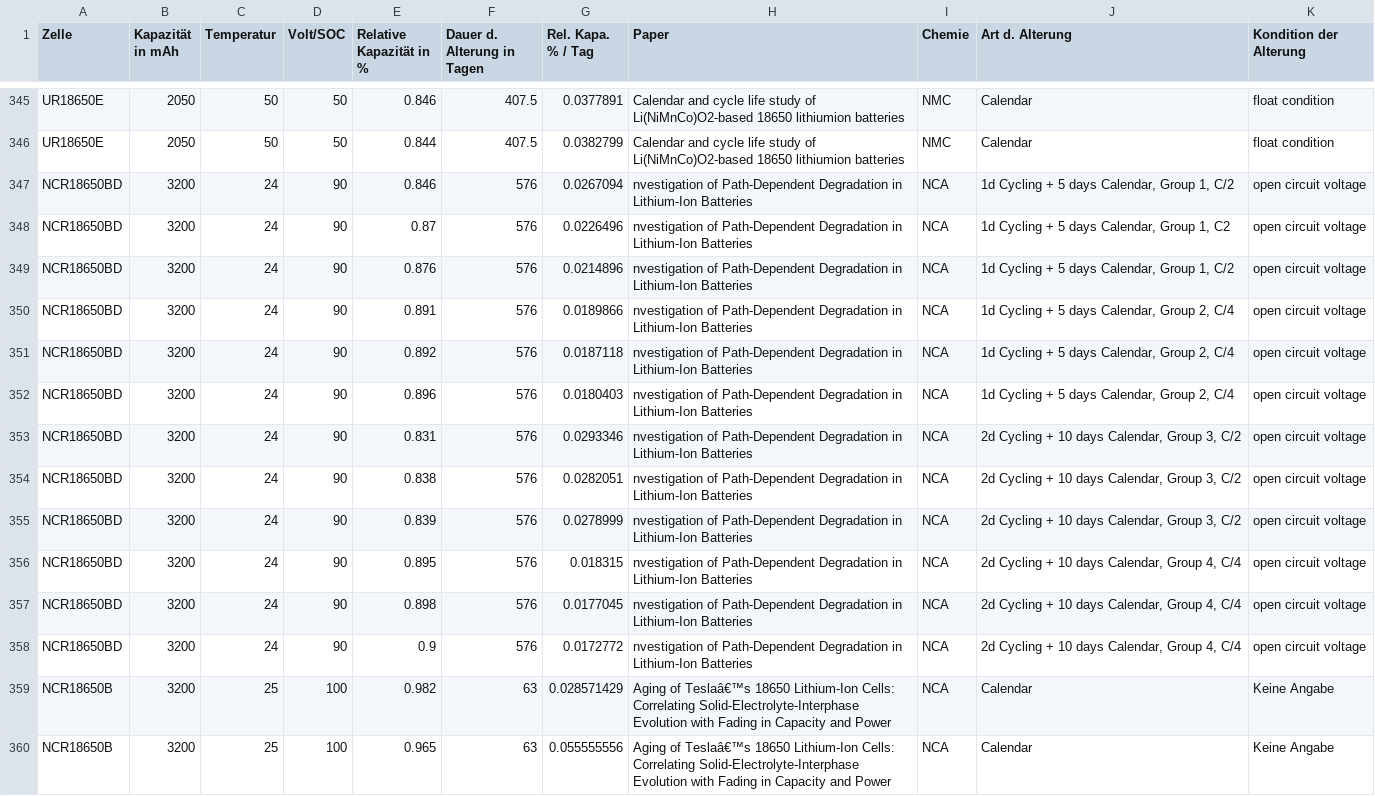
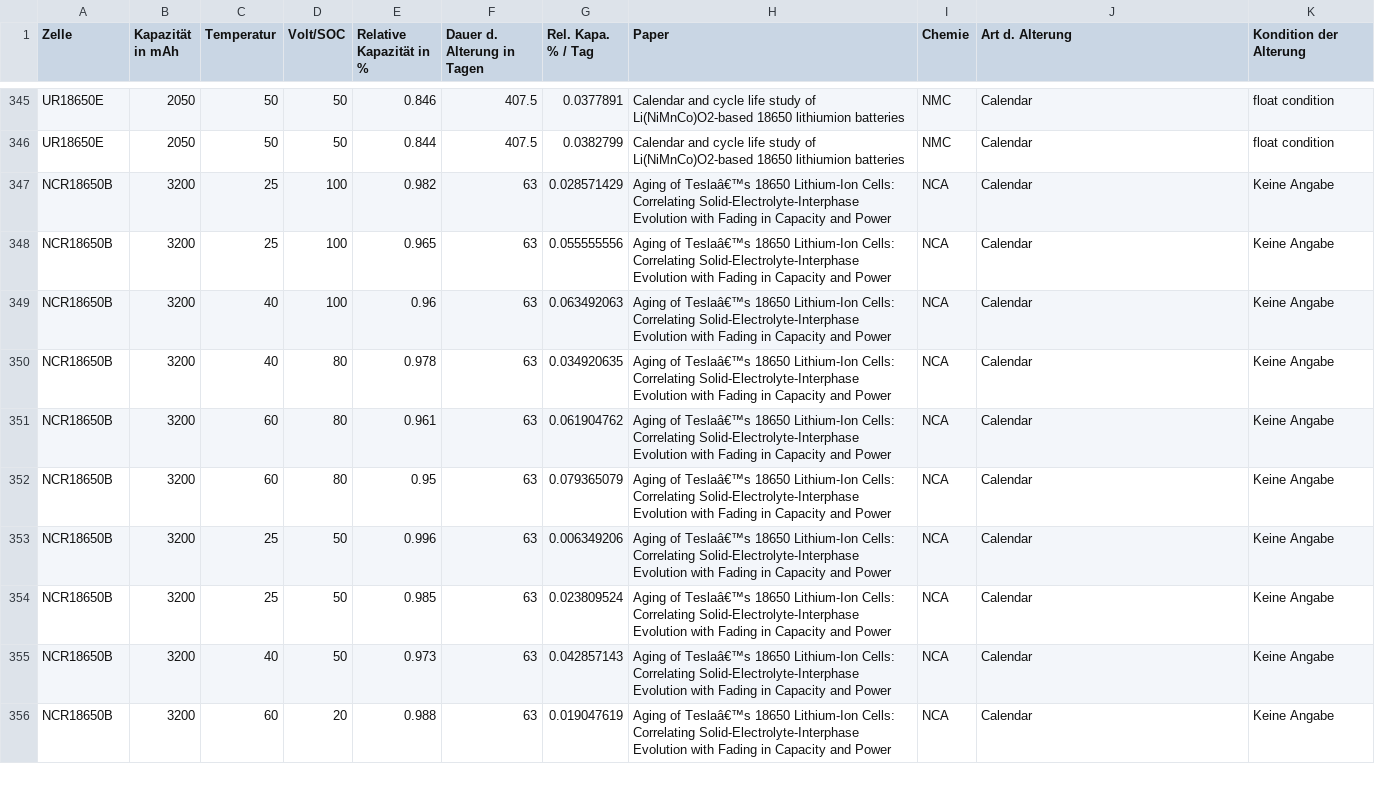
Before and after one commit to ga94luq/Auswertung_Dash, a CSV file: Daten_CSV.csv, drawn as a sheet; only a part is shown, gaps mark what is left out; the shorter side is filled out with more unchanged rows.

Commit message:
Update Daten_CSV.csv

```diff
--- a/Daten_CSV.csv
+++ b/Daten_CSV.csv
@@ -346,14 +346,2 @@ UR18650E;2050;50;50;0.846;407.5;0.0377891;Calendar and cycle life study of Li(Ni
 UR18650E;2050;50;50;0.844;407.5;0.0382799;Calendar and cycle life study of Li(NiMnCo)O2-based 18650 lithiumion batteries;NMC;Calendar;float condition
-NCR18650BD;3200;24;90;0.846;576;0.0267094;nvestigation of Path-Dependent Degradation in Lithium-Ion Batteries;NCA;1d Cycling + 5 days Calendar, Group 1, C/2;open circuit voltage
-NCR18650BD;3200;24;90;0.87;576;0.0226496;nvestigation of Path-Dependent Degradation in Lithium-Ion Batteries;NCA;1d Cycling + 5 days Calendar, Group 1, C2;open circuit voltage
-NCR18650BD;3200;24;90;0.876;576;0.0214896;nvestigation of Path-Dependent Degradation in Lithium-Ion Batteries;NCA;1d Cycling + 5 days Calendar, Group 1, C/2;open circuit voltage
-NCR18650BD;3200;24;90;0.891;576;0.0189866;nvestigation of Path-Dependent Degradation in Lithium-Ion Batteries;NCA;1d Cycling + 5 days Calendar, Group 2, C/4;open circuit voltage
-NCR18650BD;3200;24;90;0.892;576;0.0187118;nvestigation of Path-Dependent Degradation in Lithium-Ion Batteries;NCA;1d Cycling + 5 days Calendar, Group 2, C/4;open circuit voltage
-NCR18650BD;3200;24;90;0.896;576;0.0180403;nvestigation of Path-Dependent Degradation in Lithium-Ion Batteries;NCA;1d Cycling + 5 days Calendar, Group 2, C/4;open circuit voltage
-NCR18650BD;3200;24;90;0.831;576;0.0293346;nvestigation of Path-Dependent Degradation in Lithium-Ion Batteries;NCA;2d Cycling + 10 days Calendar, Group 3, C/2;open circuit voltage
-NCR18650BD;3200;24;90;0.838;576;0.0282051;nvestigation of Path-Dependent Degradation in Lithium-Ion Batteries;NCA;2d Cycling + 10 days Calendar, Group 3, C/2;open circuit voltage
-NCR18650BD;3200;24;90;0.839;576;0.0278999;nvestigation of Path-Dependent Degradation in Lithium-Ion Batteries;NCA;2d Cycling + 10 days Calendar, Group 3, C/2;open circuit voltage
-NCR18650BD;3200;24;90;0.895;576;0.018315;nvestigation of Path-Dependent Degradation in Lithium-Ion Batteries;NCA;2d Cycling + 10 days Calendar, Group 4, C/4;open circuit voltage
-NCR18650BD;3200;24;90;0.898;576;0.0177045;nvestigation of Path-Dependent Degradation in Lithium-Ion Batteries;NCA;2d Cycling + 10 days Calendar, Group 4, C/4;open circuit voltage
-NCR18650BD;3200;24;90;0.9;576;0.0172772;nvestigation of Path-Dependent Degradation in Lithium-Ion Batteries;NCA;2d Cycling + 10 days Calendar, Group 4, C/4;open circuit voltage
 NCR18650B;3200;25;100;0.982;63;0.028571429;Aging of Teslaâ€™s 18650 Lithium-Ion Cells: Correlating Solid-Electrolyte-Interphase Evolution with Fading in Capacity and Power;NCA;Calendar;Keine Angabe
```
